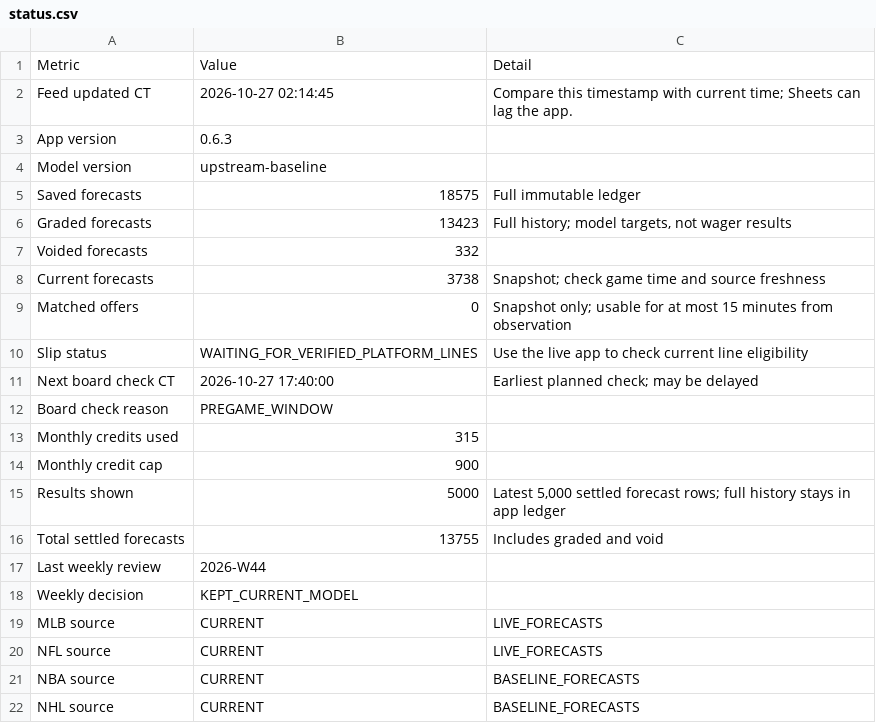
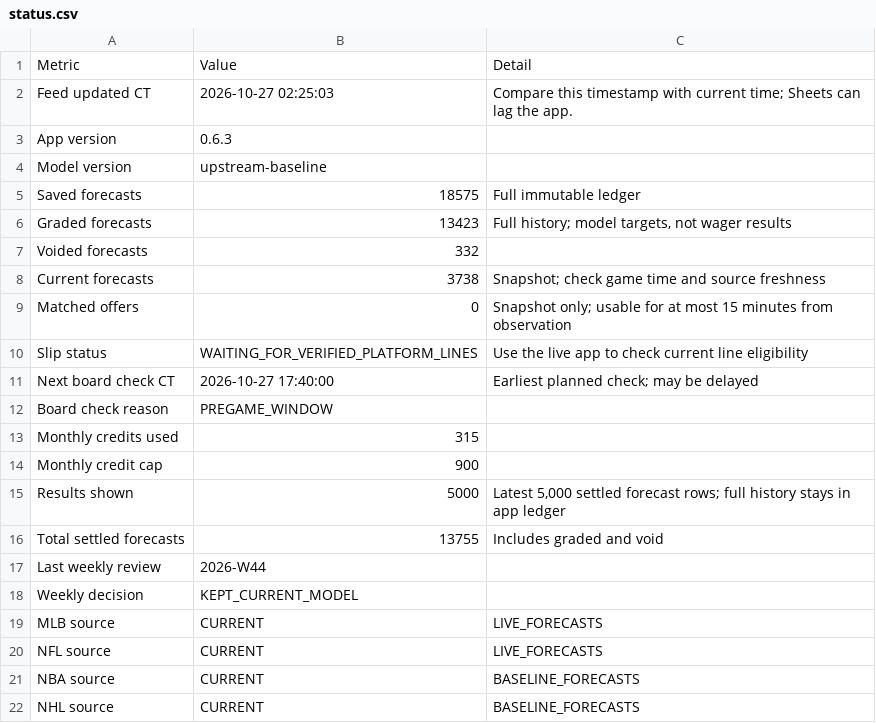
Before and after one commit to Zhotchki/MLB-Picks-Assets, a CSV file: multisport/sheets/status.csv, drawn as a sheet.

```diff
--- a/multisport/sheets/status.csv
+++ b/multisport/sheets/status.csv
@@ -1,3 +1,3 @@
 Metric,Value,Detail
-Feed updated CT,2026-10-27 02:14:45,Compare this timestamp with current time; Sheets can lag the app.
+Feed updated CT,2026-10-27 02:25:03,Compare this timestamp with current time; Sheets can lag the app.
 App version,0.6.3,
```
Also changed, not shown: multisport/sheets/forecasts.csv, 1 other file.
